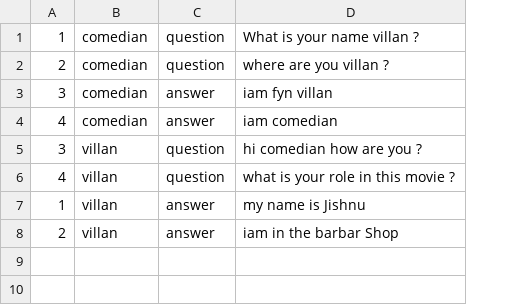
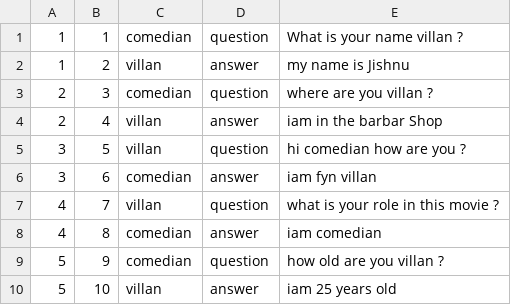
Before and after one commit to Nasihmajeed/CoreJavaFoundational, a CSV file: MovieScript/AdvancedMovieScript/src/com/lxisoft/file/comediFilmFile.csv, drawn as a sheet; addresses are those after the commit; the diff names each change by its address in the sheet, - before the commit and + after, or states it on an @@ line.

```diff
--- a/MovieScript/AdvancedMovieScript/src/com/lxisoft/file/comediFilmFile.csv
+++ b/MovieScript/AdvancedMovieScript/src/com/lxisoft/file/comediFilmFile.csv
+column B, row 1: 1; row 3: 3; row 6: 6; row 8: 8; row 10: 10
+row 2: 1 | 2 | villan | answer | my name is Jishnu
@@ row 8 moved to row 4: 2 @@
@@ row 6 moved to row 7: 4 @@
+row 9: 5 | 9 | comedian | question | how old are you villan ?
-A10: 1
+A10: 5
-E10: my name is Jishnu
+E10: iam 25 years old
```
Also changed, not shown: 15 other files.
